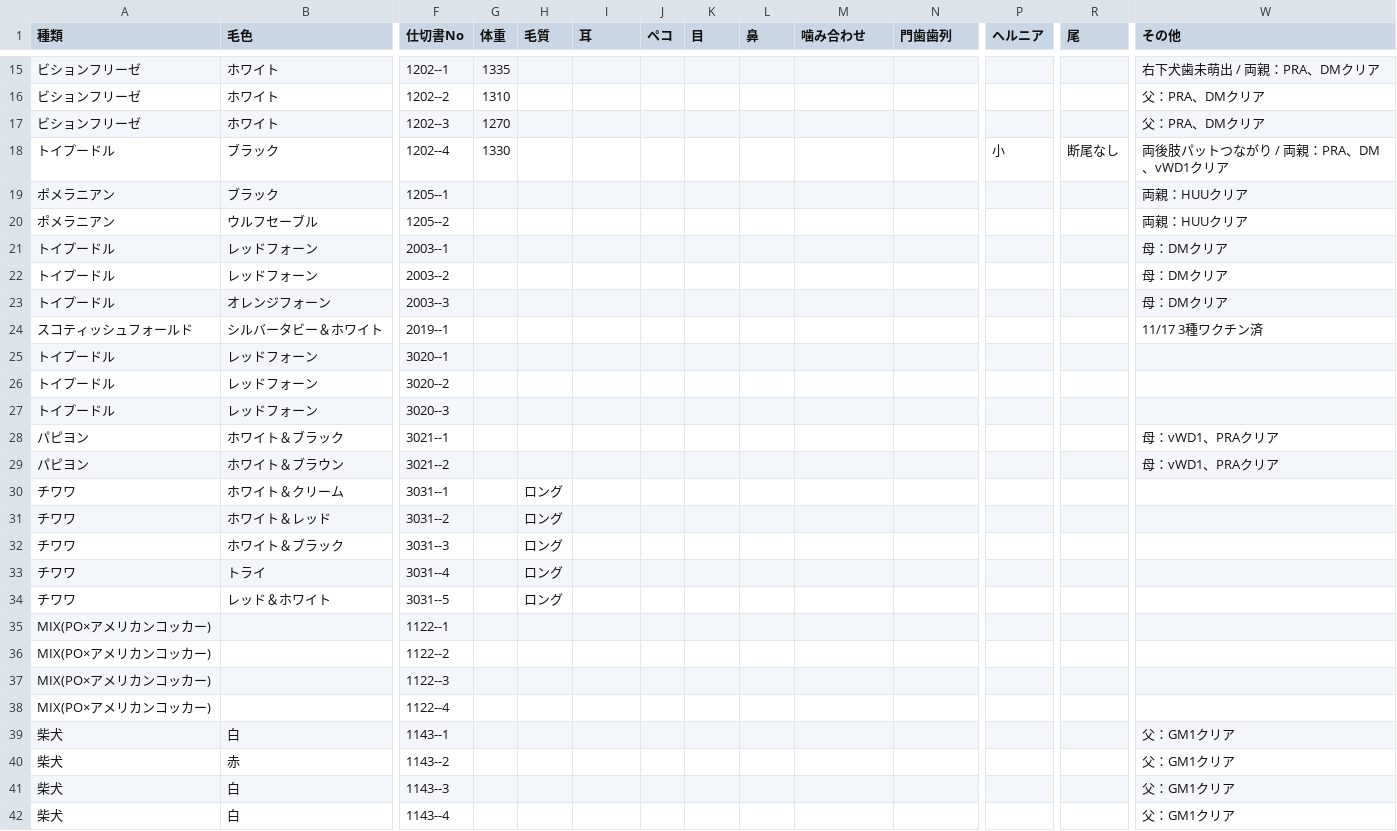
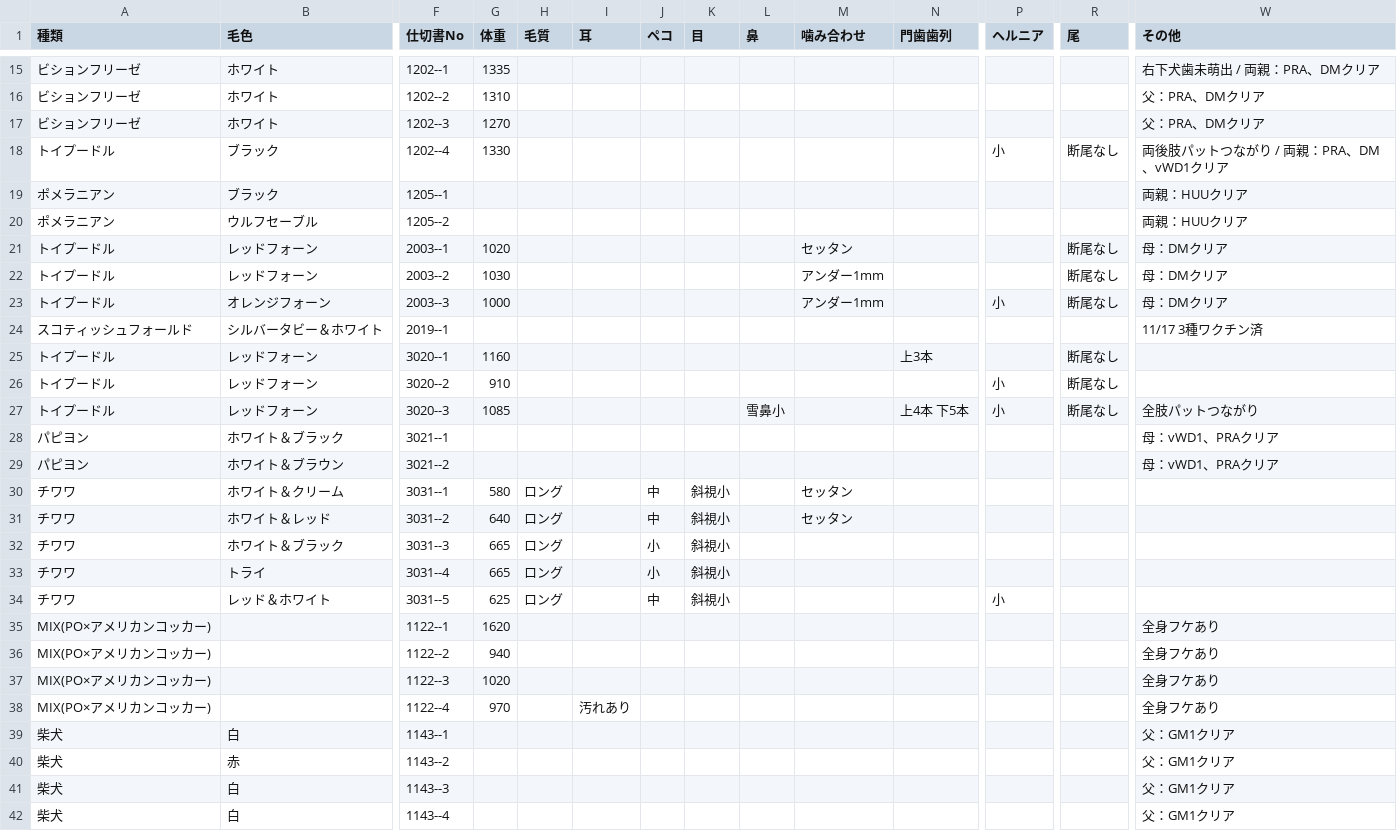
Before and after one commit to hkd-petpark/auction-catalog, a CSV file: animals.csv, drawn as a sheet; only a part is shown, gaps mark what is left out; the diff covers the shown part only; the diff names each change by its address in the sheet, - before the commit and + after, or states it on an @@ line.

Commit message:
Add files via upload

```diff
--- a/animals.csv
+++ b/animals.csv
-G21 (体重): (empty)
+G21 (体重): 1020
-M21 (噛み合わせ): (empty)
+M21 (噛み合わせ): セッタン
-R21:R23 (尾): (empty)
+R21:R23 (尾): 断尾なし
-G22 (体重): (empty)
+G22 (体重): 1030
-M22:M23 (噛み合わせ): (empty)
+M22:M23 (噛み合わせ): アンダー1mm
-G23 (体重): (empty)
+G23 (体重): 1000
-P23 (ヘルニア): (empty)
+P23 (ヘルニア): 小
-G25 (体重): (empty)
+G25 (体重): 1160
-N25 (門歯歯列): (empty)
+N25 (門歯歯列): 上3本
-R25:R27 (尾): (empty)
+R25:R27 (尾): 断尾なし
-G26 (体重): (empty)
+G26 (体重): 910
-P26:P27 (ヘルニア): (empty)
+P26:P27 (ヘルニア): 小
-G27 (体重): (empty)
+G27 (体重): 1085
-L27 (鼻): (empty)
+L27 (鼻): 雪鼻小
-N27 (門歯歯列): (empty)
+N27 (門歯歯列): 上4本 下5本
-W27 (その他): (empty)
+W27 (その他): 全肢パットつながり
-G30 (体重): (empty)
+G30 (体重): 580
-J30:J31 (ペコ): (empty)
+J30:J31 (ペコ): 中
-K30:K34 (目): (empty)
+K30:K34 (目): 斜視小
-M30:M31 (噛み合わせ): (empty)
+M30:M31 (噛み合わせ): セッタン
-G31 (体重): (empty)
+G31 (体重): 640
-G32:G33 (体重): (empty)
+G32:G33 (体重): 665
-J32:J33 (ペコ): (empty)
+J32:J33 (ペコ): 小
-G34 (体重): (empty)
+G34 (体重): 625
-J34 (ペコ): (empty)
+J34 (ペコ): 中
-P34 (ヘルニア): (empty)
+P34 (ヘルニア): 小
-G35 (体重): (empty)
+G35 (体重): 1620
-W35:W38 (その他): (empty)
+W35:W38 (その他): 全身フケあり
-G36 (体重): (empty)
+G36 (体重): 940
-G37 (体重): (empty)
+G37 (体重): 1020
-G38 (体重): (empty)
+G38 (体重): 970
-I38 (耳): (empty)
+I38 (耳): 汚れあり
```
Also changed, not shown: 53 edited cells elsewhere in this file.
